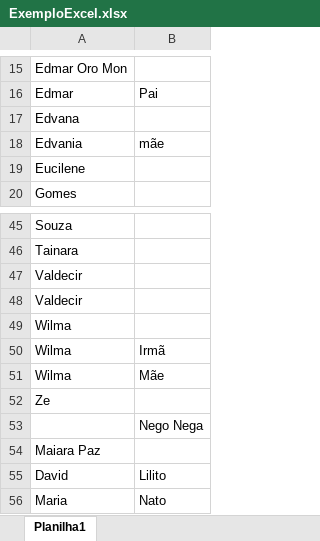
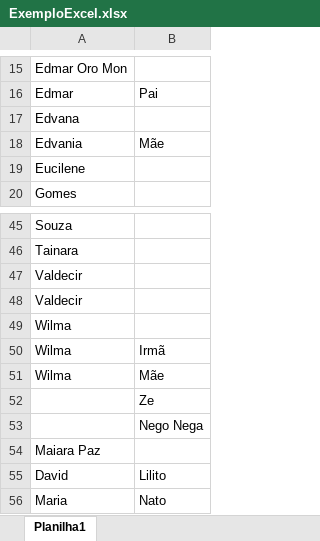
Before and after one commit to JamesBM127/excel-para-sqlserve-aspnet, an Excel workbook: ExemploExcel.xlsx, sheet Planilha1, drawn as a sheet; only a part is shown, gaps mark what is left out; values as stored, in another font and other column widths than the file's, no borders; removed rows and columns are numbered as before the commit, all else as after; the diff names each change by its address in the sheet, - before the commit and + after, or states it on an @@ line.

```diff
--- a/ExemploExcel.xlsx (sheet Planilha1)
+++ b/ExemploExcel.xlsx (sheet Planilha1)
-B18: mãe
+B18: Mãe
-row 52: Ze
+row 52:  | Ze
```
Also changed, not shown: 5 other files.
